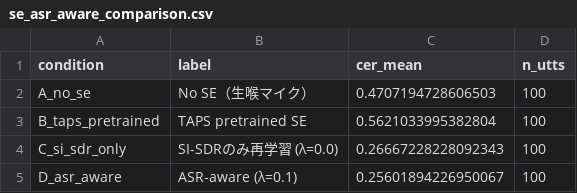
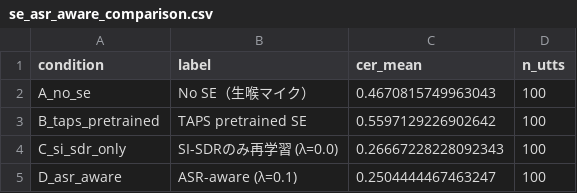
Before and after one commit to kasugayuji0716-art/bone-conduction-research, a CSV file: results/se_asr_aware_comparison.csv, drawn as a sheet.

Commit message:
Update ASR-aware SE results (lambda=1.0)

```diff
--- a/results/se_asr_aware_comparison.csv
+++ b/results/se_asr_aware_comparison.csv
@@ -1,5 +1,5 @@
 condition,label,cer_mean,n_utts
-A_no_se,No SE（生喉マイク）,0.4707194728606503,100
-B_taps_pretrained,TAPS pretrained SE,0.5621033995382804,100
+A_no_se,No SE（生喉マイク）,0.4670815749963043,100
+B_taps_pretrained,TAPS pretrained SE,0.5597129226902642,100
 C_si_sdr_only,SI-SDRのみ再学習 (λ=0.0),0.26667228228092343,100
-D_asr_aware,ASR-aware (λ=0.1),0.25601894226950067,100
+D_asr_aware,ASR-aware (λ=0.1),0.2504444467463247,100
```
Also changed, not shown: 1 other file.
